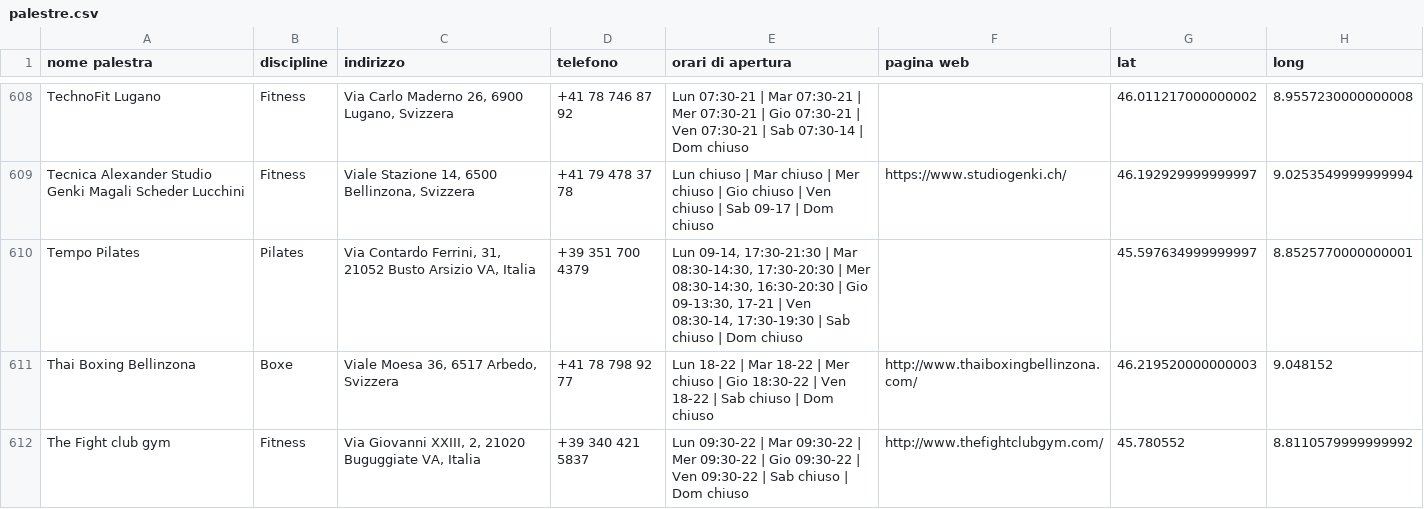
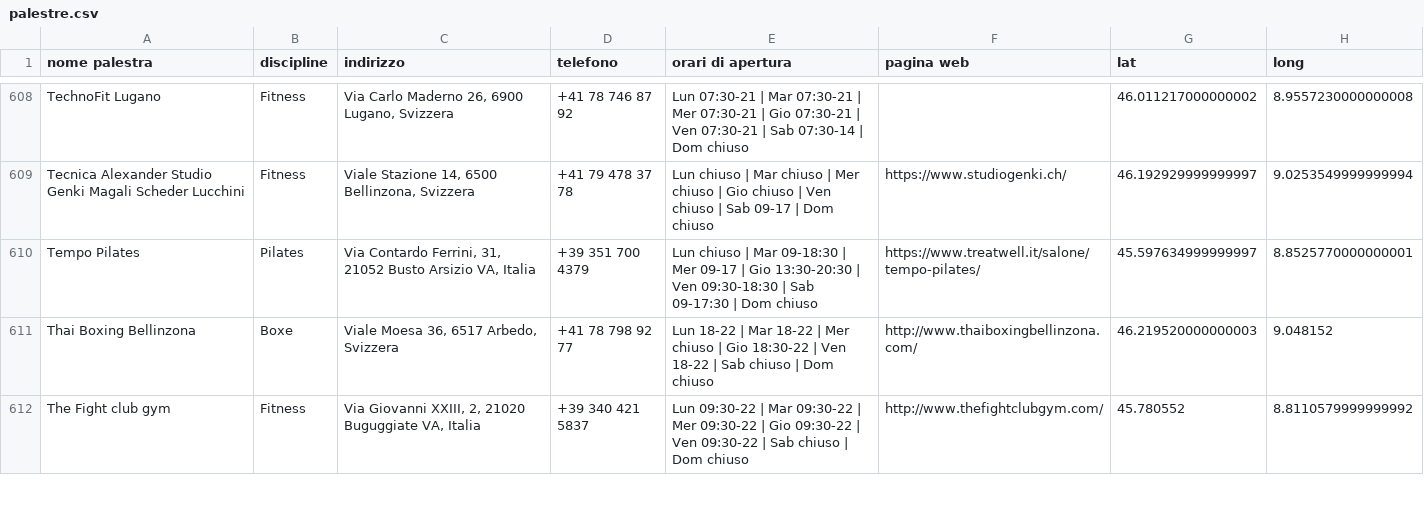
Before and after one commit to billiboi/Gym_finder, a CSV file: data/palestre.csv, drawn as a sheet; only a part is shown, gaps mark what is left out.

Commit message:
Add Tempo Pilates profile

```diff
--- a/data/palestre.csv
+++ b/data/palestre.csv
@@ -609,3 +609,3 @@ TechnoFit Lugano,Fitness,"Via Carlo Maderno 26, 6900 Lugano, Svizzera",+41 78 74
 Tecnica Alexander Studio Genki Magali Scheder Lucchini,Fitness,"Viale Stazione 14, 6500 Bellinzona, Svizzera",+41 79 478 37 78,Lun chiuso | Mar chiuso | Mer chiuso | Gio chiuso | Ven chiuso | Sab 09-17 | Dom chiuso,https://www.studiogenki.ch/,46.192929999999997,9.0253549999999994
-Tempo Pilates,Pilates,"Via Contardo Ferrini, 31, 21052 Busto Arsizio VA, Italia",+39 351 700 4379,"Lun 09-14, 17:30-21:30 | Mar 08:30-14:30, 17:30-20:30 | Mer 08:30-14:30, 16:30-20:30 | Gio 09-13:30, 17-21 | Ven 08:30-14, 17:30-19:30 | Sab chiuso | Dom chiuso",,45.597634999999997,8.8525770000000001
+Tempo Pilates,Pilates,"Via Contardo Ferrini, 31, 21052 Busto Arsizio VA, Italia",+39 351 700 4379,"Lun chiuso | Mar 09-18:30 | Mer 09-17 | Gio 13:30-20:30 | Ven 09:30-18:30 | Sab 09-17:30 | Dom chiuso",https://www.treatwell.it/salone/tempo-pilates/,45.597634999999997,8.8525770000000001
 Thai Boxing Bellinzona,Boxe,"Viale Moesa 36, 6517 Arbedo, Svizzera",+41 78 798 92 77,Lun 18-22 | Mar 18-22 | Mer chiuso | Gio 18:30-22 | Ven 18-22 | Sab chiuso | Dom chiuso,http://www.thaiboxingbellinzona.com/,46.219520000000003,9.048152
```
Also changed, not shown: static/palestre.csv, 2 other files.
